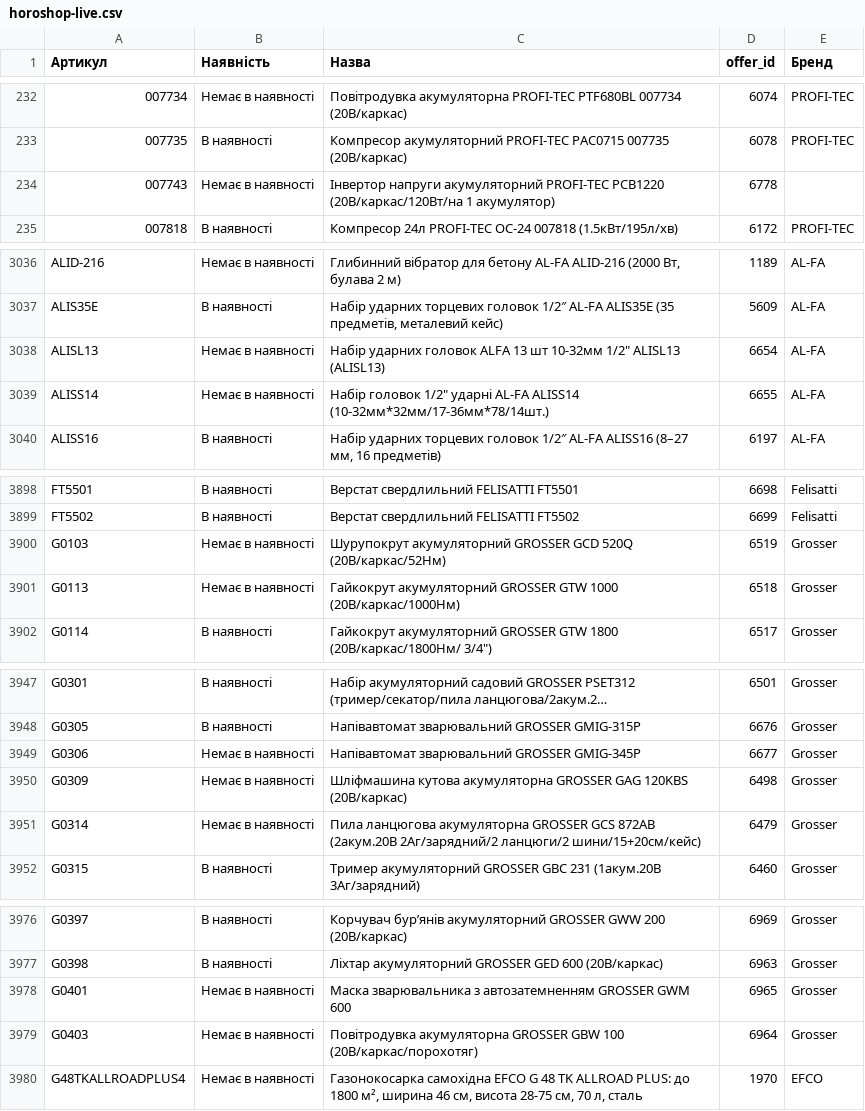
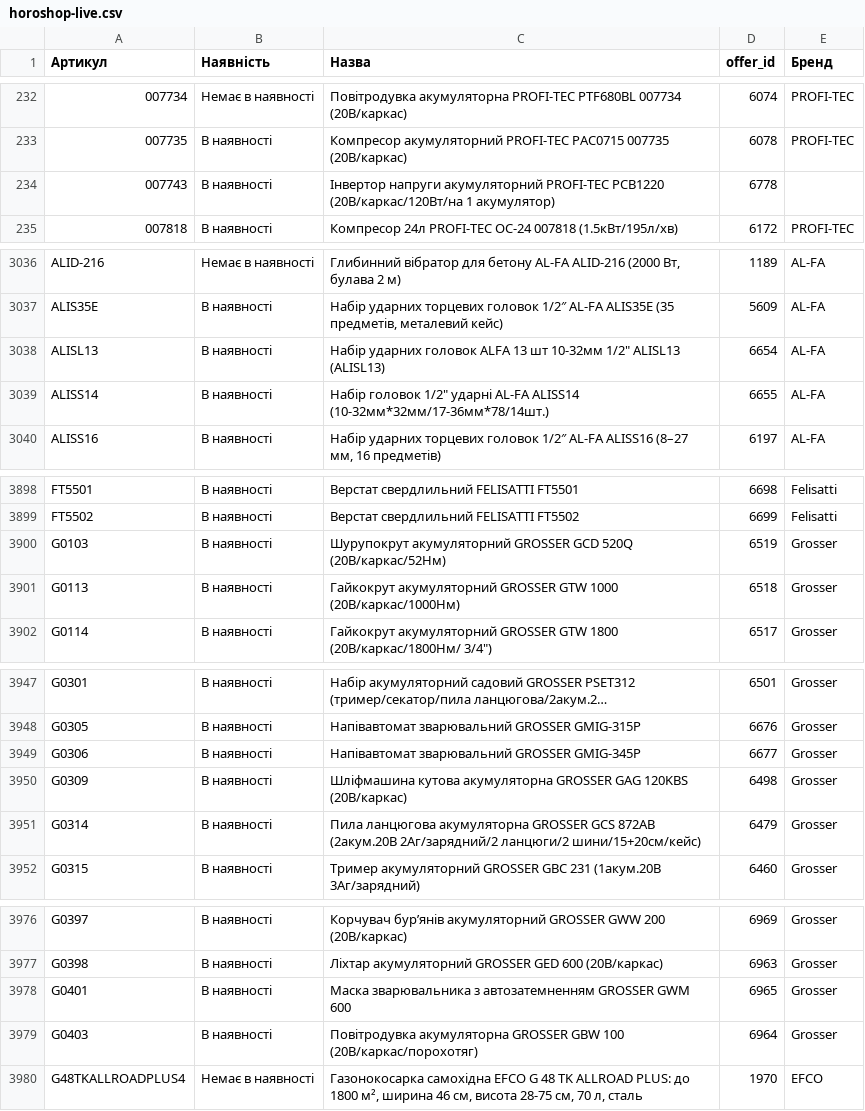
Before and after one commit to TSOstap/NEO.HM-1-, a CSV file: tools-store-feed/horoshop-live.csv, drawn as a sheet; only a part is shown, gaps mark what is left out; long unchanged cells end in …; the diff covers the shown part only; the diff names each change by its address in the sheet, - before the commit and + after, or states it on an @@ line.

```diff
--- a/tools-store-feed/horoshop-live.csv
+++ b/tools-store-feed/horoshop-live.csv
-B234 (Наявність): Немає в наявності
+B234 (Наявність): В наявності
-B3038:B3039 (Наявність): Немає в наявності
+B3038:B3039 (Наявність): В наявності
-B3900:B3901 (Наявність): Немає в наявності
+B3900:B3901 (Наявність): В наявності
-B3949:B3951 (Наявність): Немає в наявності
+B3949:B3951 (Наявність): В наявності
-B3978:B3979 (Наявність): Немає в наявності
+B3978:B3979 (Наявність): В наявності
```
Also changed, not shown: 31 edited cells elsewhere in this file, 2 other files.
